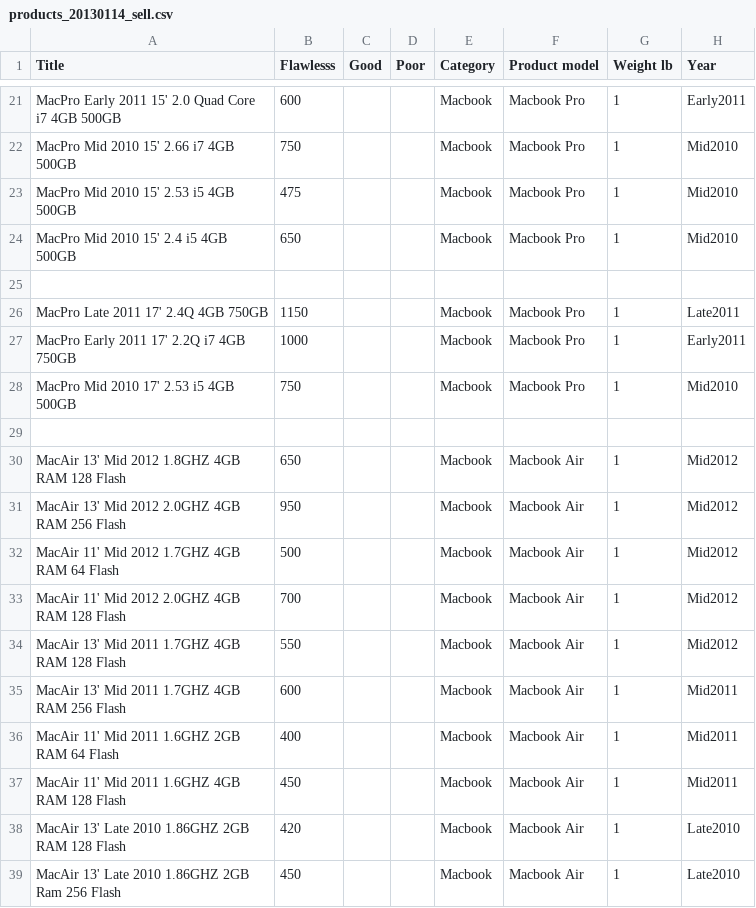
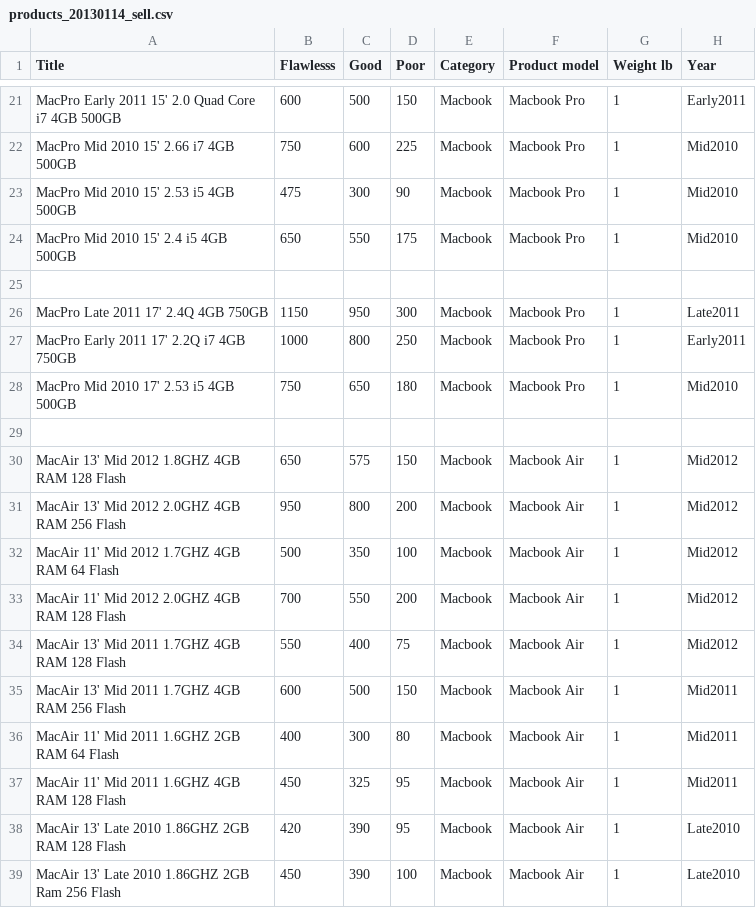
Before and after one commit to webdev36/swapidy_project, a CSV file: demo_data/products_20130114_sell.csv, drawn as a sheet; only a part is shown, gaps mark what is left out; the diff covers the shown part only; the diff names each change by its address in the sheet, - before the commit and + after, or states it on an @@ line.

```diff
--- a/demo_data/products_20130114_sell.csv
+++ b/demo_data/products_20130114_sell.csv
-C21 (Good): (empty)
+C21 (Good): 500
-D21 (Poor): (empty)
+D21 (Poor): 150
-C22 (Good): (empty)
+C22 (Good): 600
-D22 (Poor): (empty)
+D22 (Poor): 225
-C23 (Good): (empty)
+C23 (Good): 300
-D23 (Poor): (empty)
+D23 (Poor): 90
-C24 (Good): (empty)
+C24 (Good): 550
-D24 (Poor): (empty)
+D24 (Poor): 175
-C26 (Good): (empty)
+C26 (Good): 950
-D26 (Poor): (empty)
+D26 (Poor): 300
-C27 (Good): (empty)
+C27 (Good): 800
-D27 (Poor): (empty)
+D27 (Poor): 250
-C28 (Good): (empty)
+C28 (Good): 650
-D28 (Poor): (empty)
+D28 (Poor): 180
-C30 (Good): (empty)
+C30 (Good): 575
-D30 (Poor): (empty)
+D30 (Poor): 150
-C31 (Good): (empty)
+C31 (Good): 800
-D31 (Poor): (empty)
+D31 (Poor): 200
-C32 (Good): (empty)
+C32 (Good): 350
-D32 (Poor): (empty)
+D32 (Poor): 100
-C33 (Good): (empty)
+C33 (Good): 550
-D33 (Poor): (empty)
+D33 (Poor): 200
-C34 (Good): (empty)
+C34 (Good): 400
-D34 (Poor): (empty)
+D34 (Poor): 75
-C35 (Good): (empty)
+C35 (Good): 500
-D35 (Poor): (empty)
+D35 (Poor): 150
-C36 (Good): (empty)
+C36 (Good): 300
-D36 (Poor): (empty)
+D36 (Poor): 80
-C37 (Good): (empty)
+C37 (Good): 325
-D37:D38 (Poor): (empty)
+D37:D38 (Poor): 95
-C38:C39 (Good): (empty)
+C38:C39 (Good): 390
-D39 (Poor): (empty)
+D39 (Poor): 100
```
Also changed, not shown: 38 edited cells elsewhere in this file, 11 other files.
